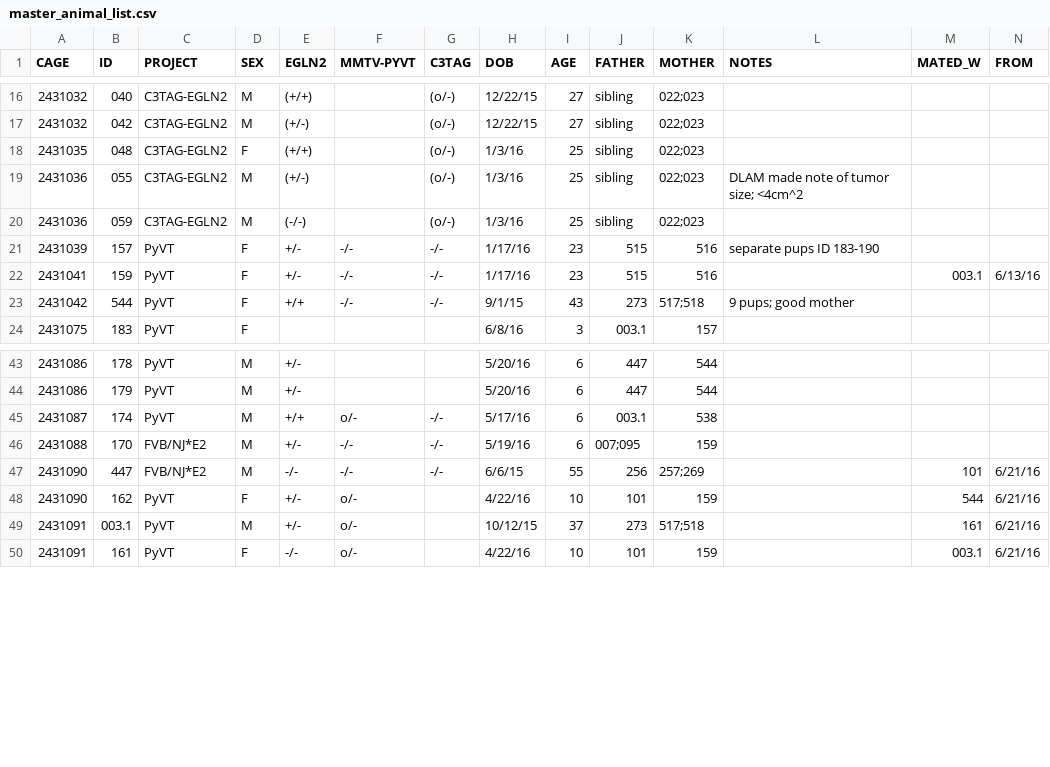
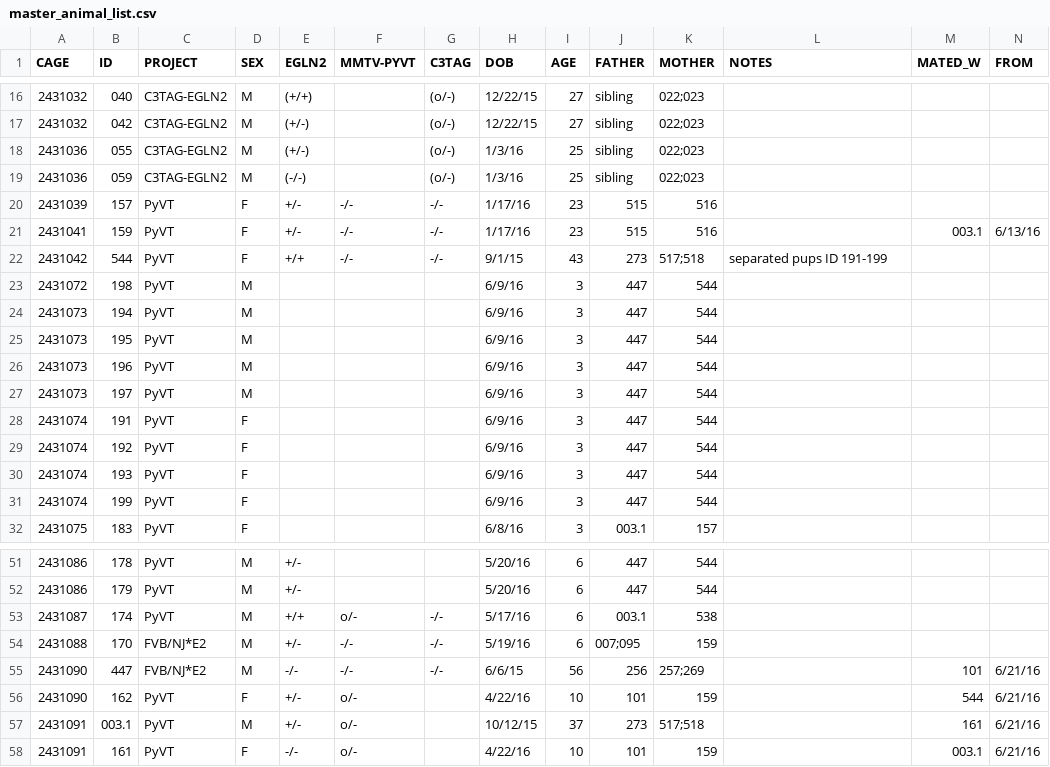
Before and after one commit to qzhanglab/animal_tracking, a CSV file: master_animal_list.csv, drawn as a sheet; only a part is shown, gaps mark what is left out; removed rows and columns are numbered as before the commit, all else as after; rows hold the shown columns only; the diff names each change by its address in the sheet, - before the commit and + after, or states it on an @@ line.

Commit message:
sep pups ID 191-199 from 544

```diff
--- a/master_animal_list.csv
+++ b/master_animal_list.csv
-row 18: 2431035 | 048 | C3TAG-EGLN2 | F | (+/+) |  | (o/-) | 1/3/16 | 25 | sibling | 022;023
-L18 (NOTES): DLAM made note of tumor size; <4cm^2
+L18 (NOTES): (empty)
-L20 (NOTES): separate pups ID 183-190
+L20 (NOTES): (empty)
-L22 (NOTES): 9 pups; good mother
+L22 (NOTES): separated pups ID 191-199
+row 23: 2431072 | 198 | PyVT | M |  |  |  | 6/9/16 | 3 | 447 | 544
+row 24: 2431073 | 194 | PyVT | M |  |  |  | 6/9/16 | 3 | 447 | 544
+row 25: 2431073 | 195 | PyVT | M |  |  |  | 6/9/16 | 3 | 447 | 544
+row 26: 2431073 | 196 | PyVT | M |  |  |  | 6/9/16 | 3 | 447 | 544
+row 27: 2431073 | 197 | PyVT | M |  |  |  | 6/9/16 | 3 | 447 | 544
+row 28: 2431074 | 191 | PyVT | F |  |  |  | 6/9/16 | 3 | 447 | 544
+row 29: 2431074 | 192 | PyVT | F |  |  |  | 6/9/16 | 3 | 447 | 544
+row 30: 2431074 | 193 | PyVT | F |  |  |  | 6/9/16 | 3 | 447 | 544
+row 31: 2431074 | 199 | PyVT | F |  |  |  | 6/9/16 | 3 | 447 | 544
-I55 (AGE): 55
+I55 (AGE): 56
```
